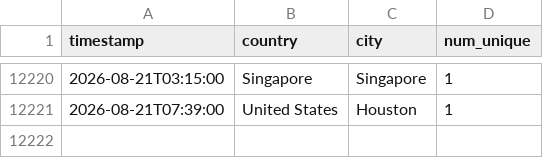
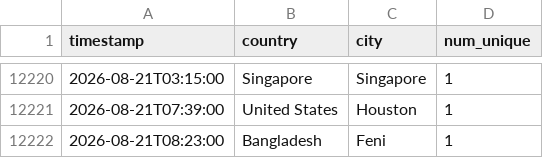
Before and after one commit to michaelsaxon/analytics2map, a TSV file: data/visits.tsv, drawn as a sheet; only a part is shown, gaps mark what is left out; the diff names each change by its address in the sheet, - before the commit and + after, or states it on an @@ line.

```diff
--- a/data/visits.tsv
+++ b/data/visits.tsv
+row 12222: 2026-08-21T08:23:00 | Bangladesh | Feni | 1
```
Also changed, not shown: 4 other files.
